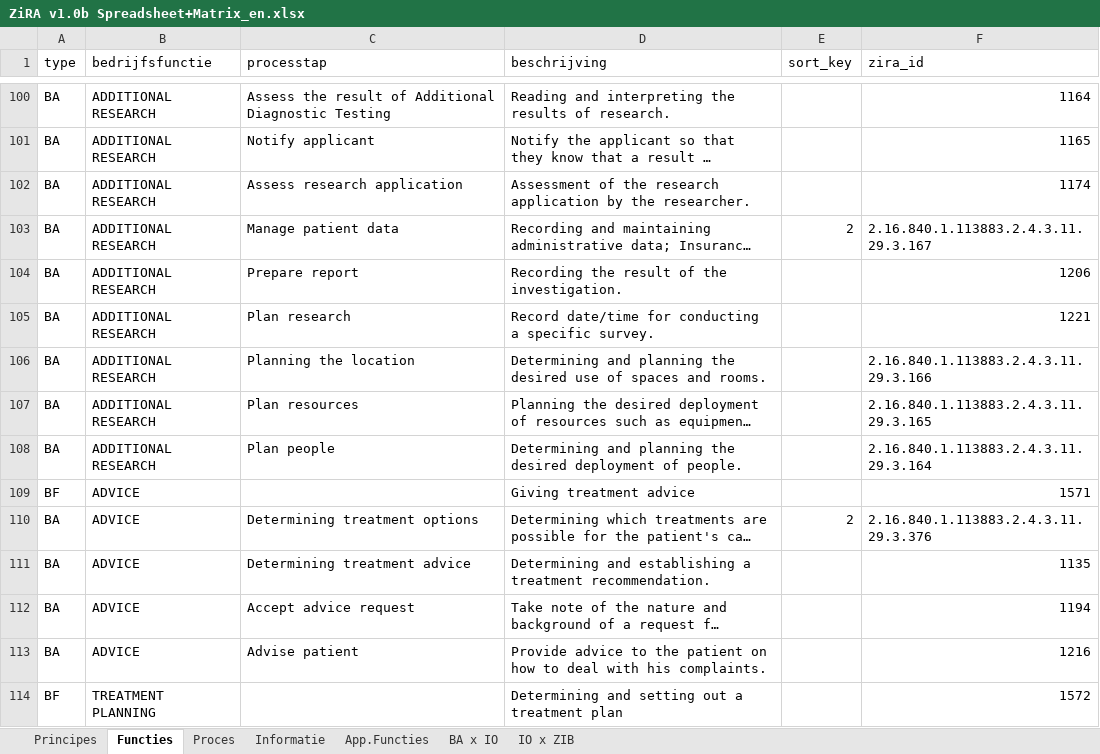
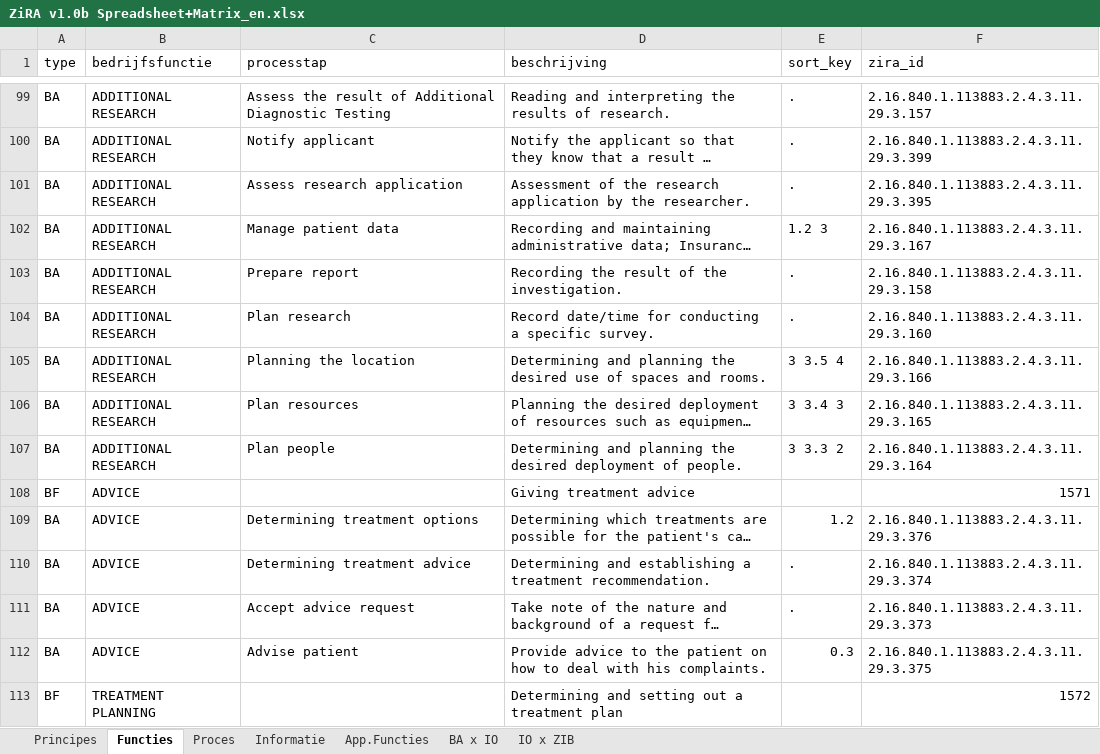
Before and after one commit to mvdzel/zira, an Excel workbook: artifacts/ZiRA v1.0b Spreadsheet+Matrix_en.xlsx, sheet Functies, drawn as a sheet; only a part is shown, gaps mark what is left out; long unchanged cells end in …; values as stored, in another font and other column widths than the file's, no cell formats; table styles not drawn; addresses are those after the commit; the diff covers the shown part only; the diff names each change by its address in the sheet, - before the commit and + after, or states it on an @@ line.

Commit message:
Updated sort_key in English xlsx

```diff
--- a/artifacts/ZiRA v1.0b Spreadsheet+Matrix_en.xlsx (sheet Functies)
+++ b/artifacts/ZiRA v1.0b Spreadsheet+Matrix_en.xlsx (sheet Functies)
-E99:E101 (sort_key): (empty)
+E99:E101 (sort_key): .
-F99 (zira_id): 1164
+F99 (zira_id): 2.16.840.1.113883.2.4.3.11.29.3.157
-F100 (zira_id): 1165
+F100 (zira_id): 2.16.840.1.113883.2.4.3.11.29.3.399
-F101 (zira_id): 1174
+F101 (zira_id): 2.16.840.1.113883.2.4.3.11.29.3.395
-E102 (sort_key): 2
+E102 (sort_key): 1.2 3
-E103:E104 (sort_key): (empty)
+E103:E104 (sort_key): .
-F103 (zira_id): 1206
+F103 (zira_id): 2.16.840.1.113883.2.4.3.11.29.3.158
-F104 (zira_id): 1221
+F104 (zira_id): 2.16.840.1.113883.2.4.3.11.29.3.160
-E105 (sort_key): (empty)
+E105 (sort_key): 3 3.5 4
-E106 (sort_key): (empty)
+E106 (sort_key): 3 3.4 3
-E107 (sort_key): (empty)
+E107 (sort_key): 3 3.3 2
-E109 (sort_key): 2
+E109 (sort_key): 1.2
-E110:E111 (sort_key): (empty)
+E110:E111 (sort_key): .
-F110 (zira_id): 1135
+F110 (zira_id): 2.16.840.1.113883.2.4.3.11.29.3.374
-F111 (zira_id): 1194
+F111 (zira_id): 2.16.840.1.113883.2.4.3.11.29.3.373
-E112 (sort_key): (empty)
+E112 (sort_key): 0.3
-F112 (zira_id): 1216
+F112 (zira_id): 2.16.840.1.113883.2.4.3.11.29.3.375
```
Also changed, not shown: 1 added row, 1 removed row and 364 edited cells elsewhere in this sheet, sheet Proces, cell formats, 3 other files.
